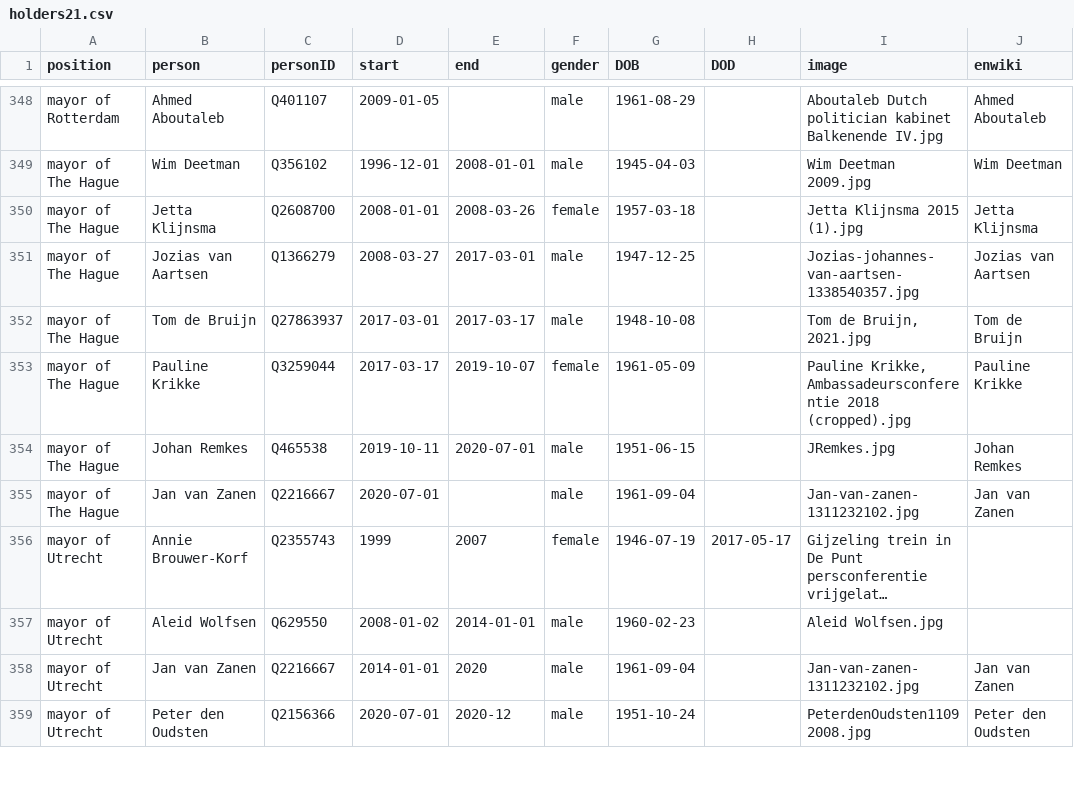
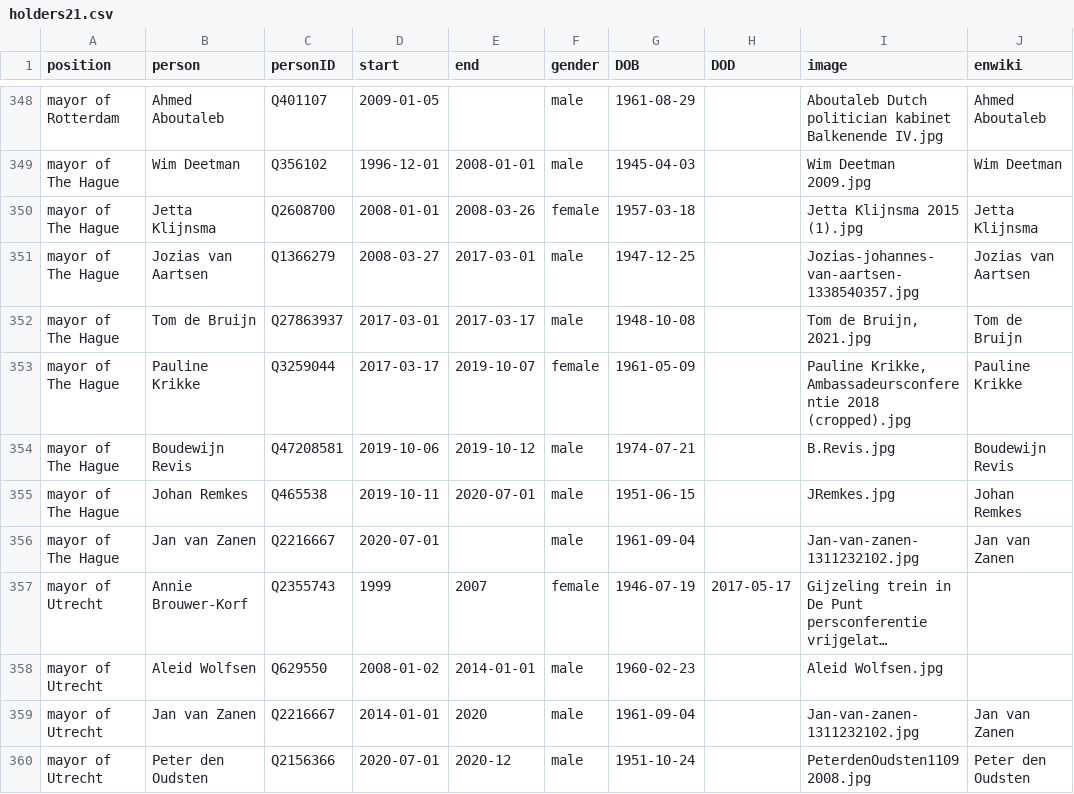
Before and after one commit to every-politician-scrapers/netherlands-cabinet, a CSV file: html/holders21.csv, drawn as a sheet; only a part is shown, gaps mark what is left out; long unchanged cells end in ….

```diff
--- a/html/holders21.csv
+++ b/html/holders21.csv
@@ -353,2 +353,3 @@ mayor of The Hague,Tom de Bruijn,Q27863937,2017-03-01,2017-03-17,male,1948-10-08
 mayor of The Hague,Pauline Krikke,Q3259044,2017-03-17,2019-10-07,female,1961-05-09,,"Pauline Krikke, Ambassadeursconferentie 2018 (cropped).jpg",Pauline Krikke
+mayor of The Hague,Boudewijn Revis,Q47208581,2019-10-06,2019-10-12,male,1974-07-21,,B.Revis.jpg,Boudewijn Revis
 mayor of The Hague,Johan Remkes,Q465538,2019-10-11,2020-07-01,male,1951-06-15,,JRemkes.jpg,Johan Remkes
```
Also changed, not shown: html/legislators.csv.
